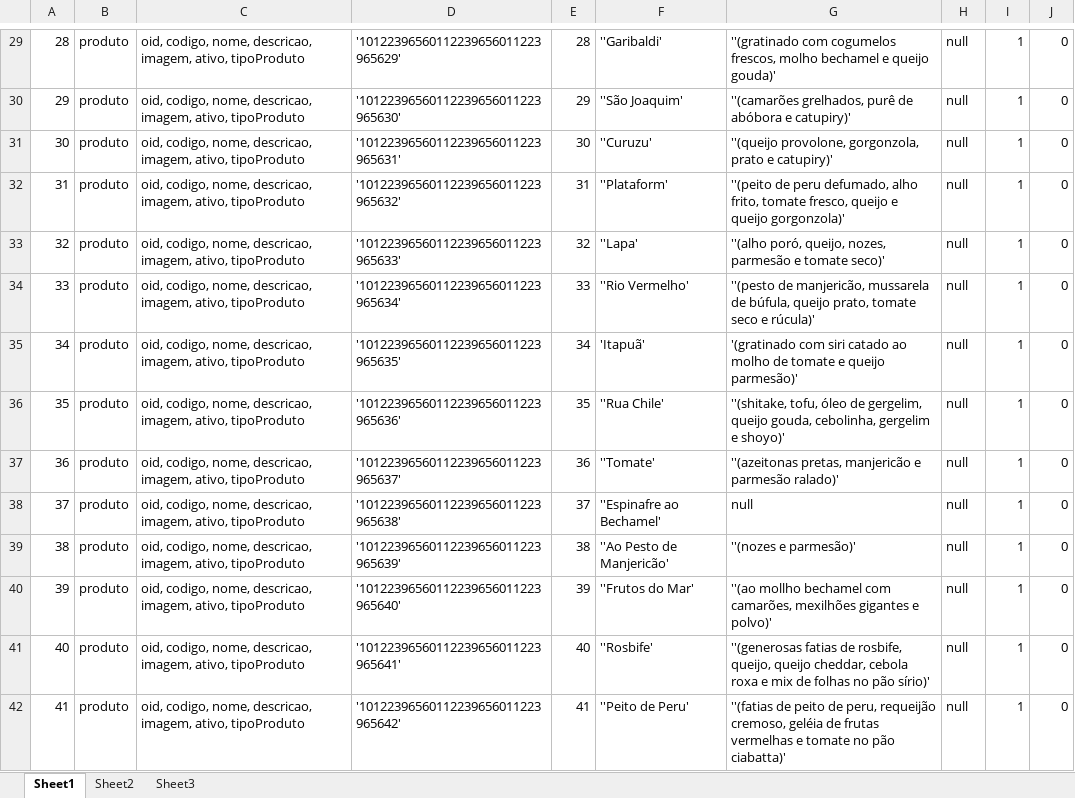
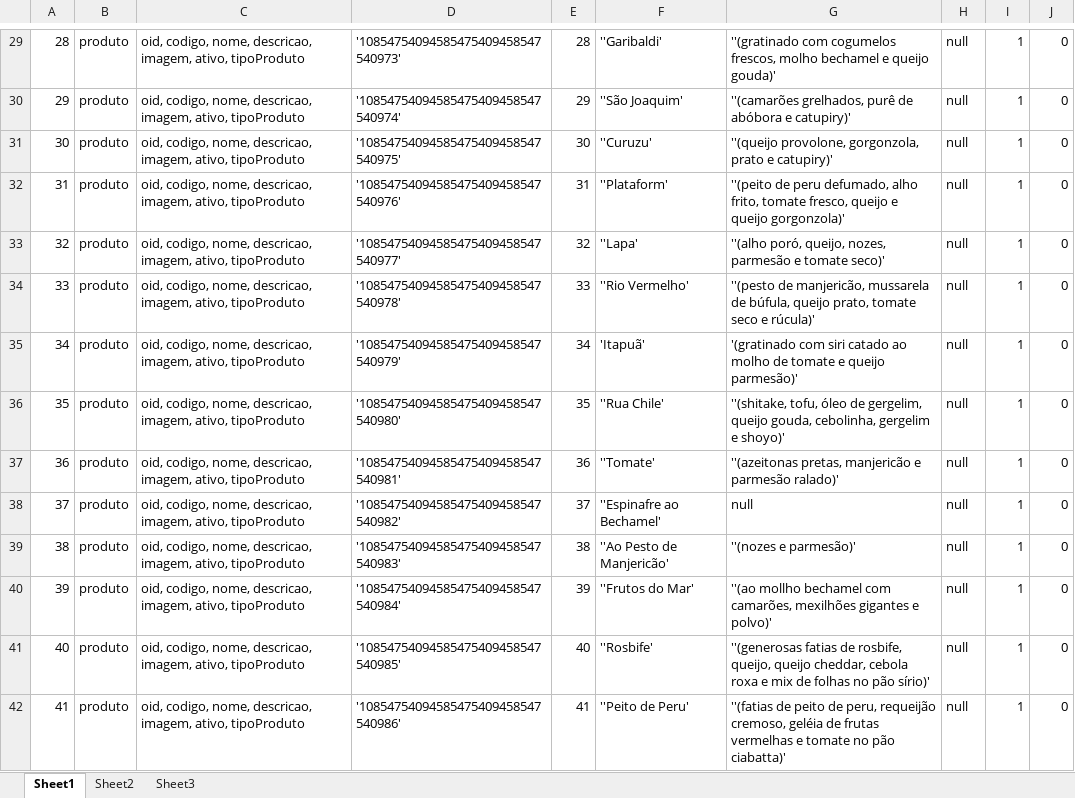
Before and after one commit to vilmarricken/teste, an Excel workbook: cadastros.xlsx, sheet Sheet1, drawn as a sheet; only a part is shown, gaps mark what is left out; values as stored, in another font and other column widths than the file's, no borders; the diff covers the shown part only; the diff names each change by its address in the sheet, - before the commit and + after, or states it on an @@ line.

```diff
--- a/cadastros.xlsx (sheet Sheet1)
+++ b/cadastros.xlsx (sheet Sheet1)
-D29: '10122396560112239656011223965629'
+D29: '10854754094585475409458547540973'
-D30: '10122396560112239656011223965630'
+D30: '10854754094585475409458547540974'
-D31: '10122396560112239656011223965631'
+D31: '10854754094585475409458547540975'
-D32: '10122396560112239656011223965632'
+D32: '10854754094585475409458547540976'
-D33: '10122396560112239656011223965633'
+D33: '10854754094585475409458547540977'
-D34: '10122396560112239656011223965634'
+D34: '10854754094585475409458547540978'
-D35: '10122396560112239656011223965635'
+D35: '10854754094585475409458547540979'
-D36: '10122396560112239656011223965636'
+D36: '10854754094585475409458547540980'
-D37: '10122396560112239656011223965637'
+D37: '10854754094585475409458547540981'
-D38: '10122396560112239656011223965638'
+D38: '10854754094585475409458547540982'
-D39: '10122396560112239656011223965639'
+D39: '10854754094585475409458547540983'
-D40: '10122396560112239656011223965640'
+D40: '10854754094585475409458547540984'
-D41: '10122396560112239656011223965641'
+D41: '10854754094585475409458547540985'
-D42: '10122396560112239656011223965642'
+D42: '10854754094585475409458547540986'
```
Also changed, not shown: 181 edited cells elsewhere in this sheet, sheet Sheet2, 1 other file.
